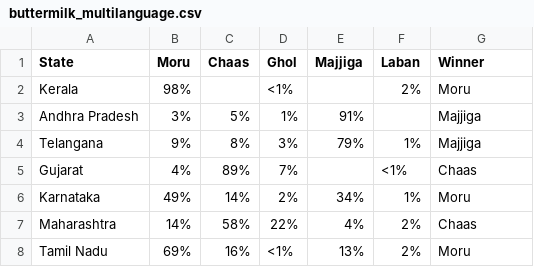
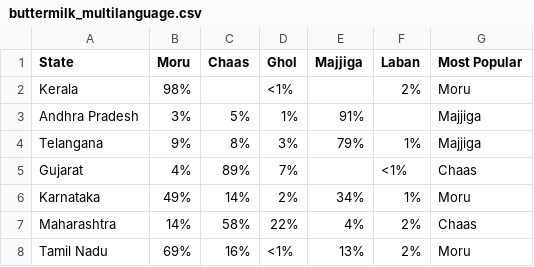
Before and after one commit to CS328-Spring-2022/writing-assignment-gaurav_manas_hrushti, a CSV file: _notebooks/data/buttermilk_multilanguage.csv, drawn as a sheet; only a part is shown.

Commit message:
Multi Language Plot

```diff
--- a/_notebooks/data/buttermilk_multilanguage.csv
+++ b/_notebooks/data/buttermilk_multilanguage.csv
@@ -1,2 +1,2 @@
-State,Moru,Chaas,Ghol,Majjiga,Laban,Winner
+State,Moru,Chaas,Ghol,Majjiga,Laban,Most Popular
 Kerala,98%,,<1%,,2%,Moru
```
Also changed, not shown: 1 other file.
